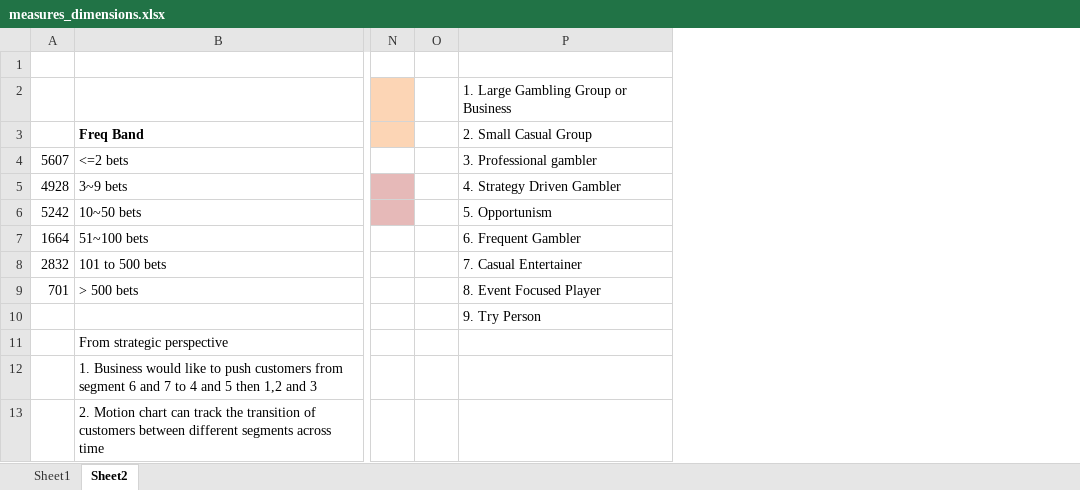
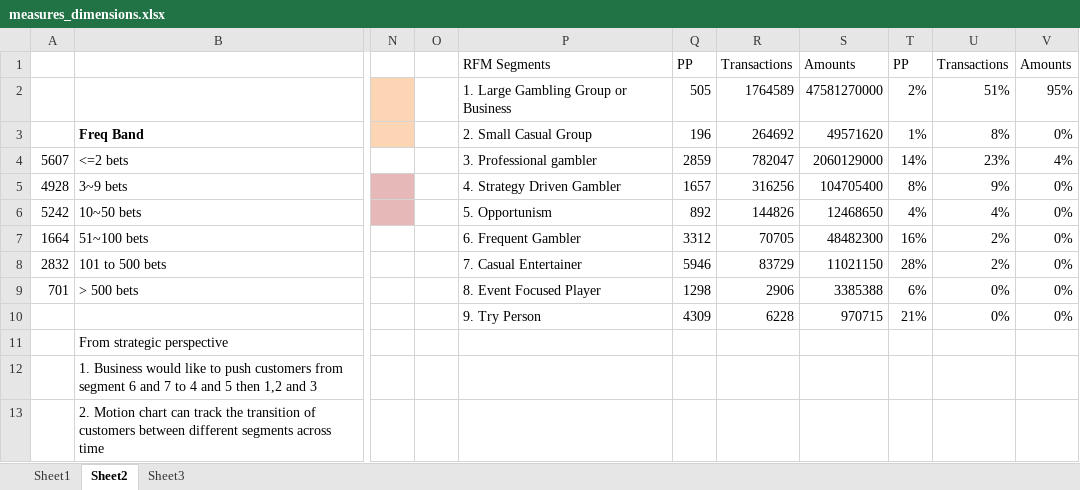
Before and after one commit to ivanliu1989/Melbourne_Datathon, an Excel workbook: ivan is a tomato sause/measures_dimensions.xlsx, sheet Sheet2, drawn as a sheet; only a part is shown, gaps mark what is left out; values as stored, in another font and other column widths than the file's, no borders; charts and pictures not drawn; the diff covers the shown part only; the diff names each change by its address in the sheet, - before the commit and + after, or states it on an @@ line.

```diff
--- a/ivan is a tomato sause/measures_dimensions.xlsx (sheet Sheet2)
+++ b/ivan is a tomato sause/measures_dimensions.xlsx (sheet Sheet2)
+sheet tab: Sheet3
+column Q, rows 1-10: PP | 505 | 196 | 2859 | 1657 | 892 | 3312 | 5946 | 1298 | 4309
+column R, rows 1-10: Transactions | 1764589 | 264692 | 782047 | 316256 | 144826 | 70705 | 83729 | 2906 | 6228
+column S, rows 1-10: Amounts | 47581270000 | 49571620 | 2060129000 | 104705400 | 12468650 | 48482300 | 11021150 | 3385388 | 970715
+column T, rows 1-10: PP | 2% | 1% | 14% | 8% | 4% | 16% | 28% | 6% | 21%
+column U, rows 1-10: Transactions | 51% | 8% | 23% | 9% | 4% | 2% | 2% | 0% | 0%
+column V, rows 1-10: Amounts | 95% | 0% | 4% | 0% | 0% | 0% | 0% | 0% | 0%
-P1: (empty)
+P1: RFM Segments
```
Also changed, not shown: 21 added rows and 2 edited cells elsewhere in this sheet, charts or pictures, 4 other files.
